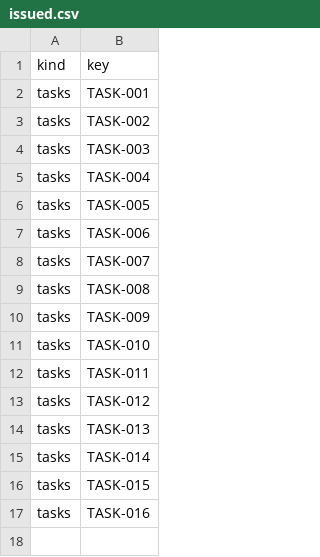
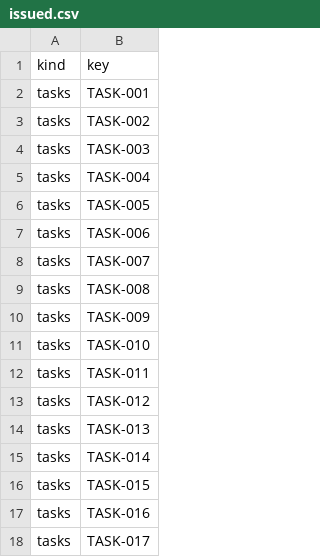
Before and after one commit to IweirdoI/OmniAble, a CSV file: .clerk/seal/issued.csv, drawn as a sheet.

```diff
--- a/.clerk/seal/issued.csv
+++ b/.clerk/seal/issued.csv
@@ -17 +17,2 @@ tasks,TASK-015
 tasks,TASK-016
+tasks,TASK-017
```
Also changed, not shown: .clerk/data/tasks.csv, .clerk/seal/seal.csv, 25 other files.
